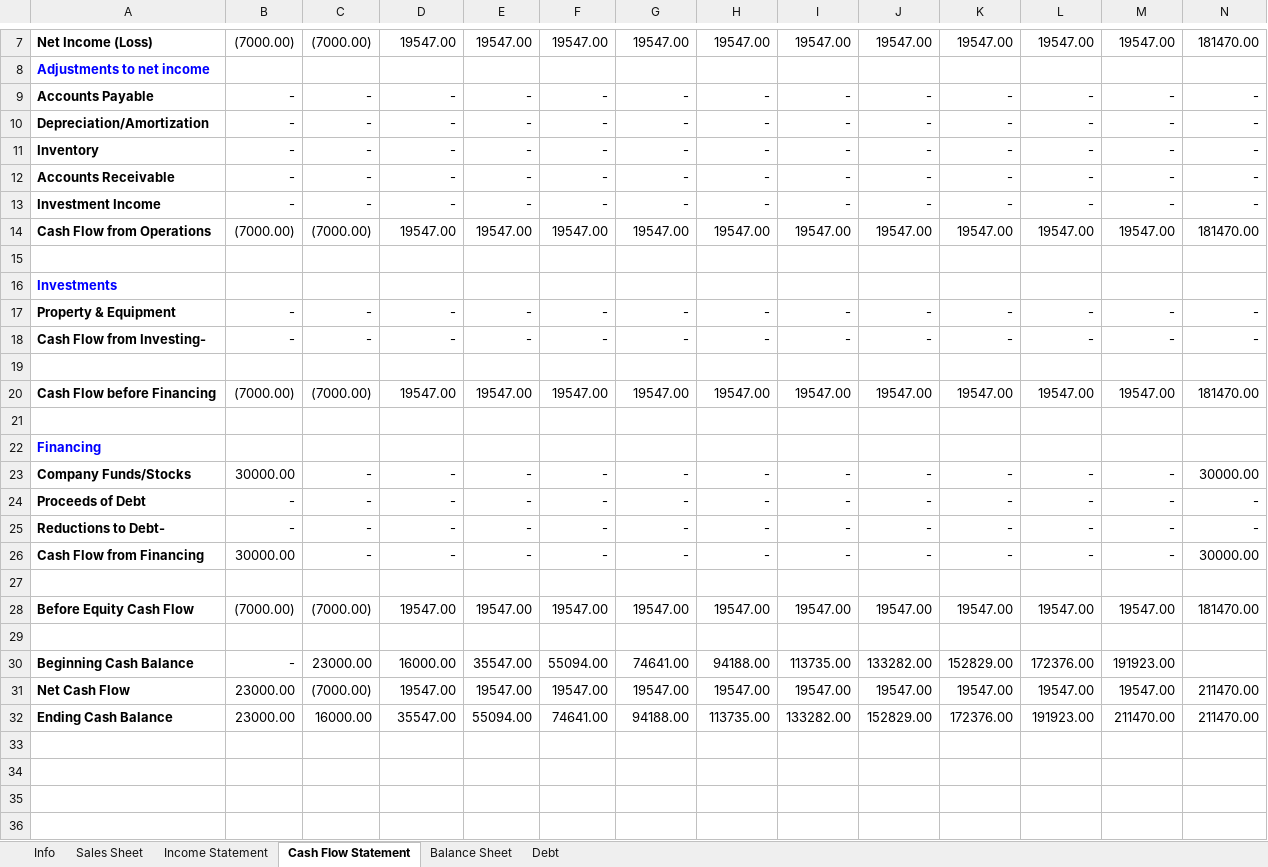
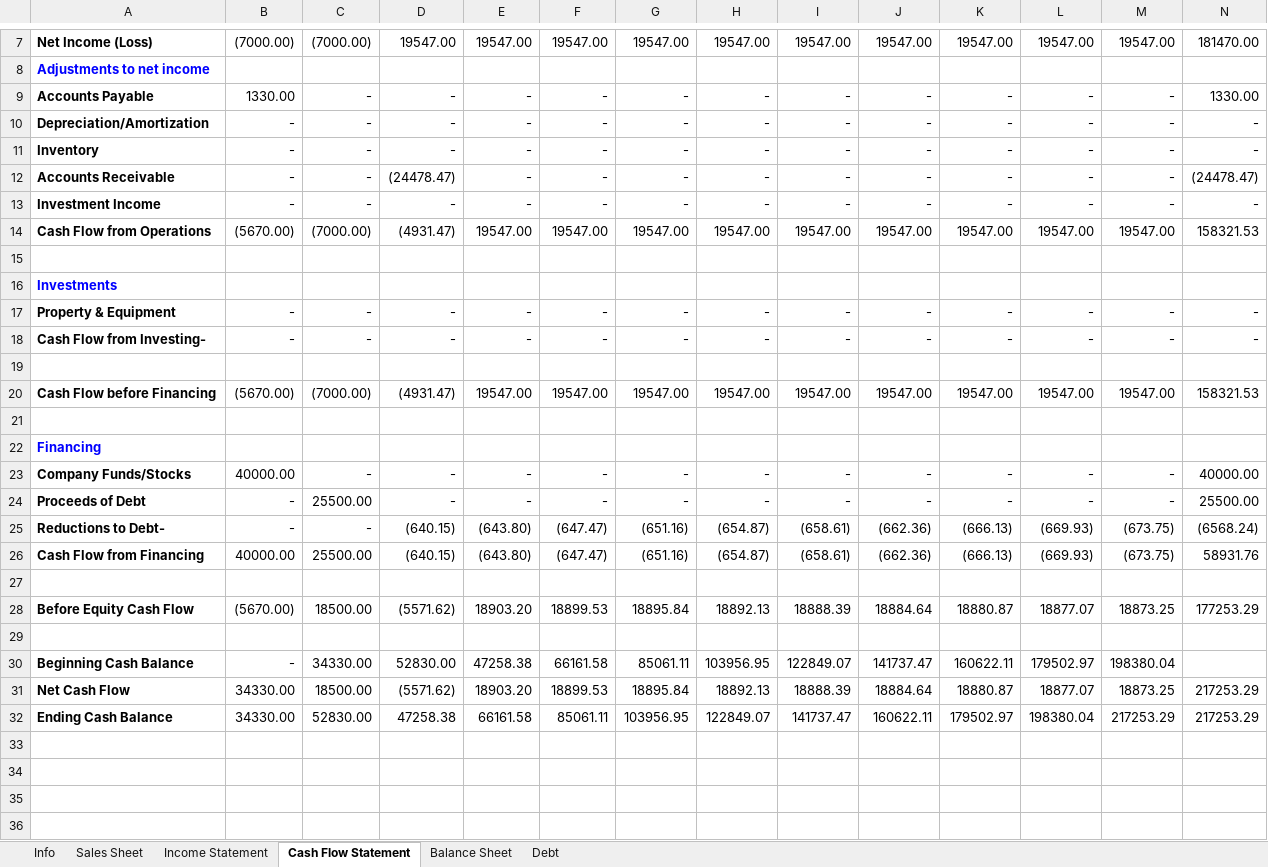
Before and after one commit to aloretocornidez/engineering-management, an Excel workbook: project/Projects 4 Template.xlsx, sheet Cash Flow Statement, drawn as a sheet; only a part is shown, gaps mark what is left out; values as stored, in another font and other column widths than the file's, no borders; removed rows and columns are numbered as before the commit, all else as after; the diff names each change by its address in the sheet, - before the commit and + after, or states it on an @@ line.

```diff
--- a/project/Projects 4 Template.xlsx (sheet Cash Flow Statement)
+++ b/project/Projects 4 Template.xlsx (sheet Cash Flow Statement)
-B9: -
+B9: 1330.00
-N9: -
+N9: 1330.00
-D12: -
+D12: (24478.47)
-N12: -
+N12: (24478.47)
-B14: (7000.00)
+B14: (5670.00)
-D14: 19547.00
+D14: (4931.47)
-N14: 181470.00
+N14: 158321.53
-B20: (7000.00)
+B20: (5670.00)
-D20: 19547.00
+D20: (4931.47)
-N20: 181470.00
+N20: 158321.53
-B23: 30000.00
+B23: 40000.00
-N23: 30000.00
+N23: 40000.00
-C24: -
+C24: 25500.00
-N24: -
+N24: 25500.00
-row 25: Reductions to Debt- | - | - | - | - | - | - | - | - | - | - | - | - | -
-row 26: Cash Flow from Financing | 30000.00 | - | - | - | - | - | - | - | - | - | - | - | 30000.00
+row 25: Reductions to Debt- | - | - | (640.15) | (643.80) | (647.47) | (651.16) | (654.87) | (658.61) | (662.36) | (666.13) | (669.93) | (673.75) | (6568.24)
+row 26: Cash Flow from Financing | 40000.00 | 25500.00 | (640.15) | (643.80) | (647.47) | (651.16) | (654.87) | (658.61) | (662.36) | (666.13) | (669.93) | (673.75) | 58931.76
-row 28: Before Equity Cash Flow | (7000.00) | (7000.00) | 19547.00 | 19547.00 | 19547.00 | 19547.00 | 19547.00 | 19547.00 | 19547.00 | 19547.00 | 19547.00 | 19547.00 | 181470.00
+row 28: Before Equity Cash Flow | (5670.00) | 18500.00 | (5571.62) | 18903.20 | 18899.53 | 18895.84 | 18892.13 | 18888.39 | 18884.64 | 18880.87 | 18877.07 | 18873.25 | 177253.29
-row 30: Beginning Cash Balance | - | 23000.00 | 16000.00 | 35547.00 | 55094.00 | 74641.00 | 94188.00 | 113735.00 | 133282.00 | 152829.00 | 172376.00 | 191923.00
-row 31: Net Cash Flow | 23000.00 | (7000.00) | 19547.00 | 19547.00 | 19547.00 | 19547.00 | 19547.00 | 19547.00 | 19547.00 | 19547.00 | 19547.00 | 19547.00 | 211470.00
-row 32: Ending Cash Balance | 23000.00 | 16000.00 | 35547.00 | 55094.00 | 74641.00 | 94188.00 | 113735.00 | 133282.00 | 152829.00 | 172376.00 | 191923.00 | 211470.00 | 211470.00
+row 30: Beginning Cash Balance | - | 34330.00 | 52830.00 | 47258.38 | 66161.58 | 85061.11 | 103956.95 | 122849.07 | 141737.47 | 160622.11 | 179502.97 | 198380.04
+row 31: Net Cash Flow | 34330.00 | 18500.00 | (5571.62) | 18903.20 | 18899.53 | 18895.84 | 18892.13 | 18888.39 | 18884.64 | 18880.87 | 18877.07 | 18873.25 | 217253.29
+row 32: Ending Cash Balance | 34330.00 | 52830.00 | 47258.38 | 66161.58 | 85061.11 | 103956.95 | 122849.07 | 141737.47 | 160622.11 | 179502.97 | 198380.04 | 217253.29 | 217253.29
```
Also changed, not shown: sheet Balance Sheet, sheet Debt, sheet Income Statement, sheet Sales Sheet, formulas that keep their value, charts or pictures, 1 other file.
